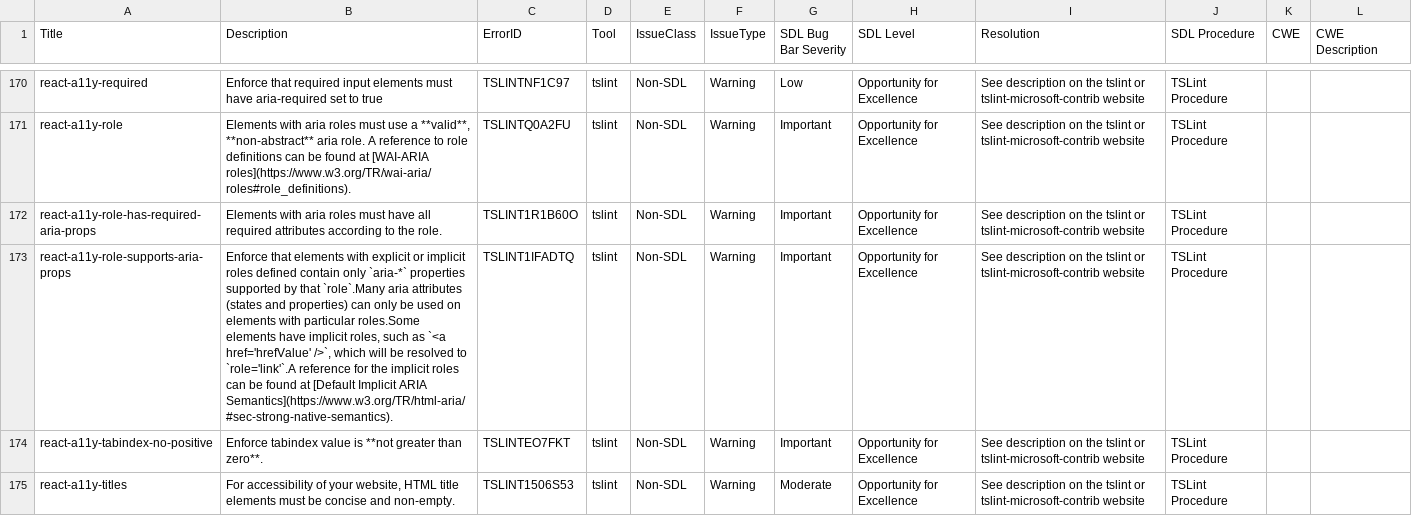
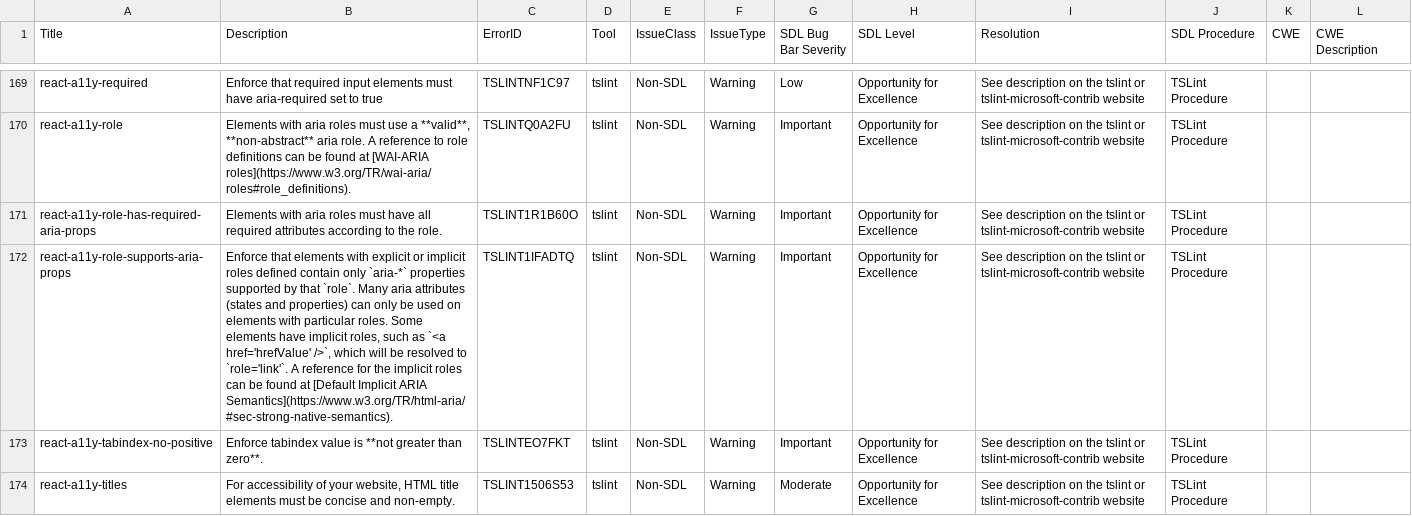
Before and after one commit to microsoft/tslint-microsoft-contrib, a CSV file: tslint-warnings.csv, drawn as a sheet; only a part is shown, gaps mark what is left out; addresses are those after the commit; the diff covers the shown part only; the diff names each change by its address in the sheet, - before the commit and + after, or states it on an @@ line.

```diff
--- a/tslint-warnings.csv
+++ b/tslint-warnings.csv
-B172 (Description): …by that `role`.Many aria attributes (states and properties) can only be used on elements with particular roles.Some elements have implicit roles, such as `<a href='hrefValue' />`, which will be resolved to `role='link'`.A reference for…
+B172 (Description): …by that `role`. Many aria attributes (states and properties) can only be used on elements with particular roles. Some elements have implicit roles, such as `<a href='hrefValue' />`, which will be resolved to `role='link'`. A reference for…
```
Also changed, not shown: 3 added rows, 3 removed rows and 21 edited cells elsewhere in this file.
